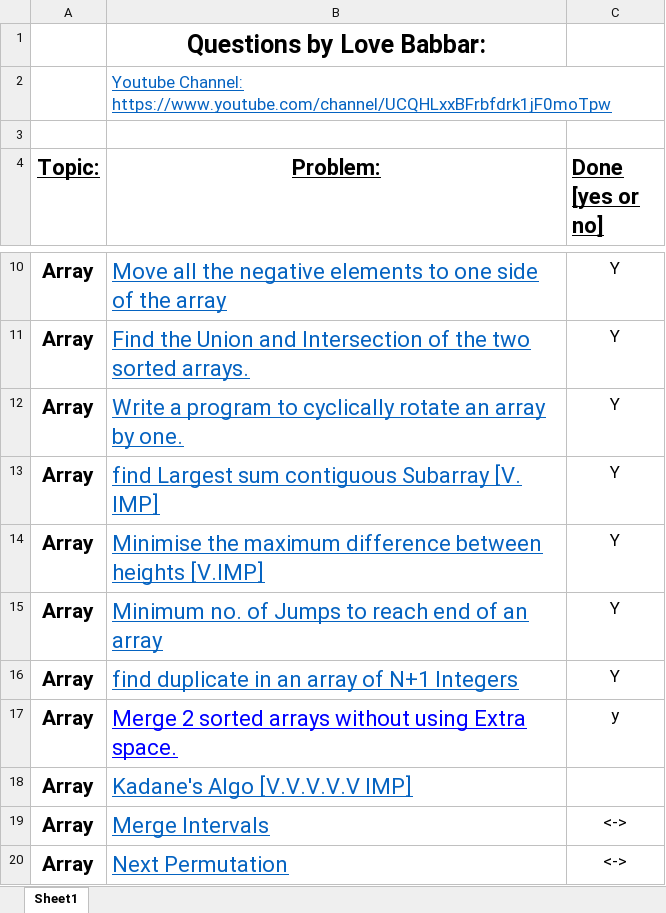
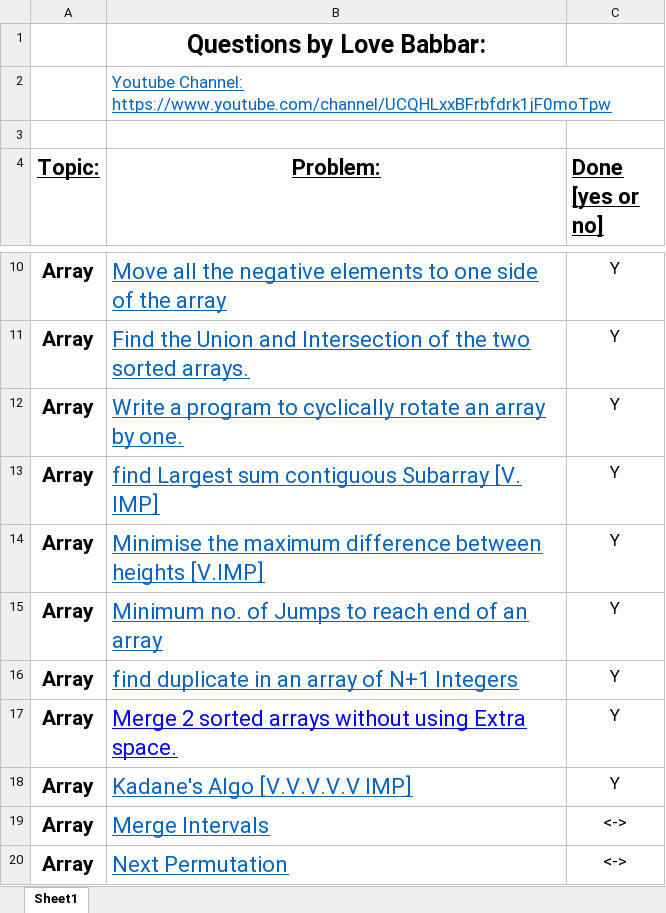
Before and after one commit to bony5781/DSA, an Excel workbook: Love Babbar Sheet.xlsx, sheet Sheet1, drawn as a sheet; only a part is shown, gaps mark what is left out; values as stored, in another font and other column widths than the file's, no borders; the diff names each change by its address in the sheet, - before the commit and + after, or states it on an @@ line.

```diff
--- a/Love Babbar Sheet.xlsx (sheet Sheet1)
+++ b/Love Babbar Sheet.xlsx (sheet Sheet1)
-C17 (Done [yes or no]): y
+C17 (Done [yes or no]): Y
-C18 (Done [yes or no]): (empty)
+C18 (Done [yes or no]): Y
```
Also changed, not shown: 1 other file.
